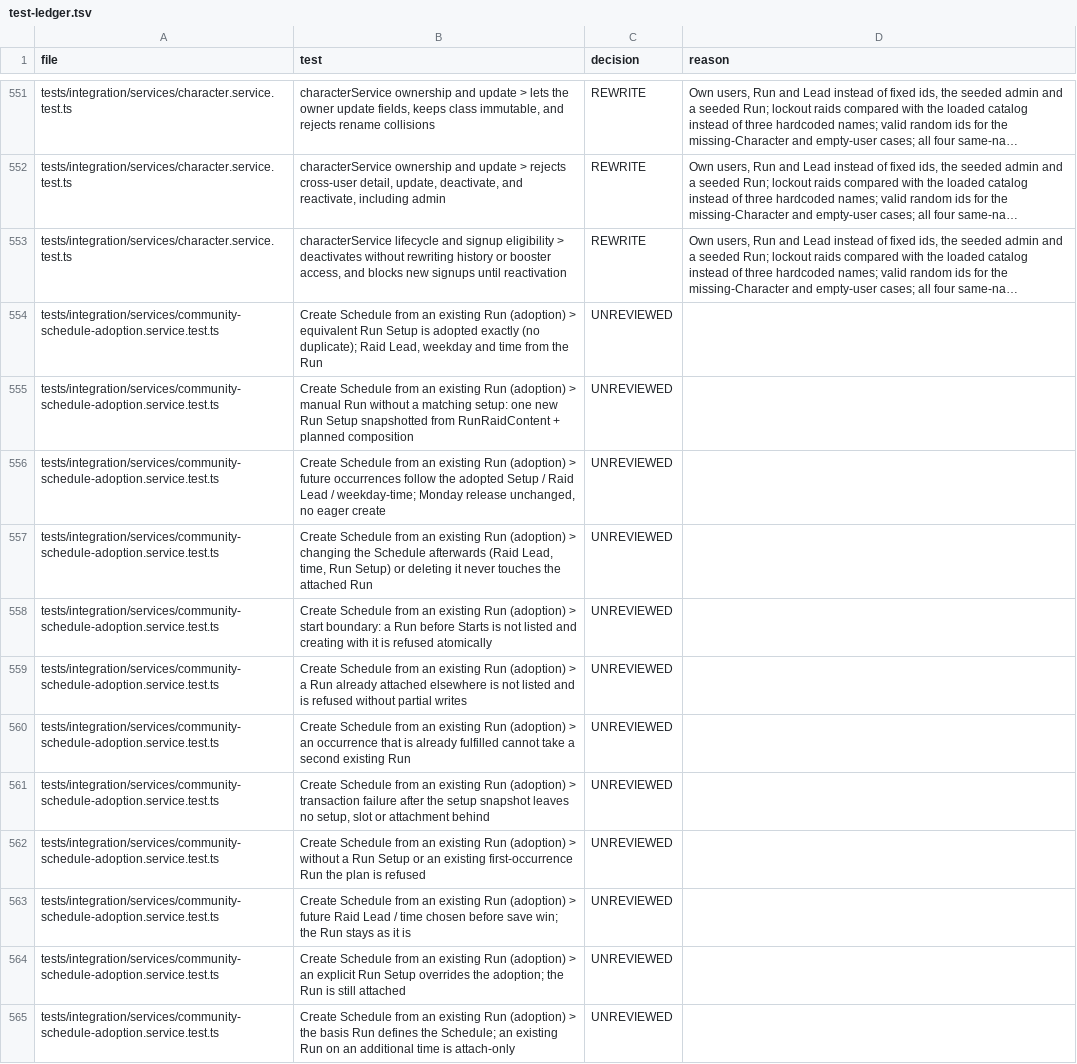
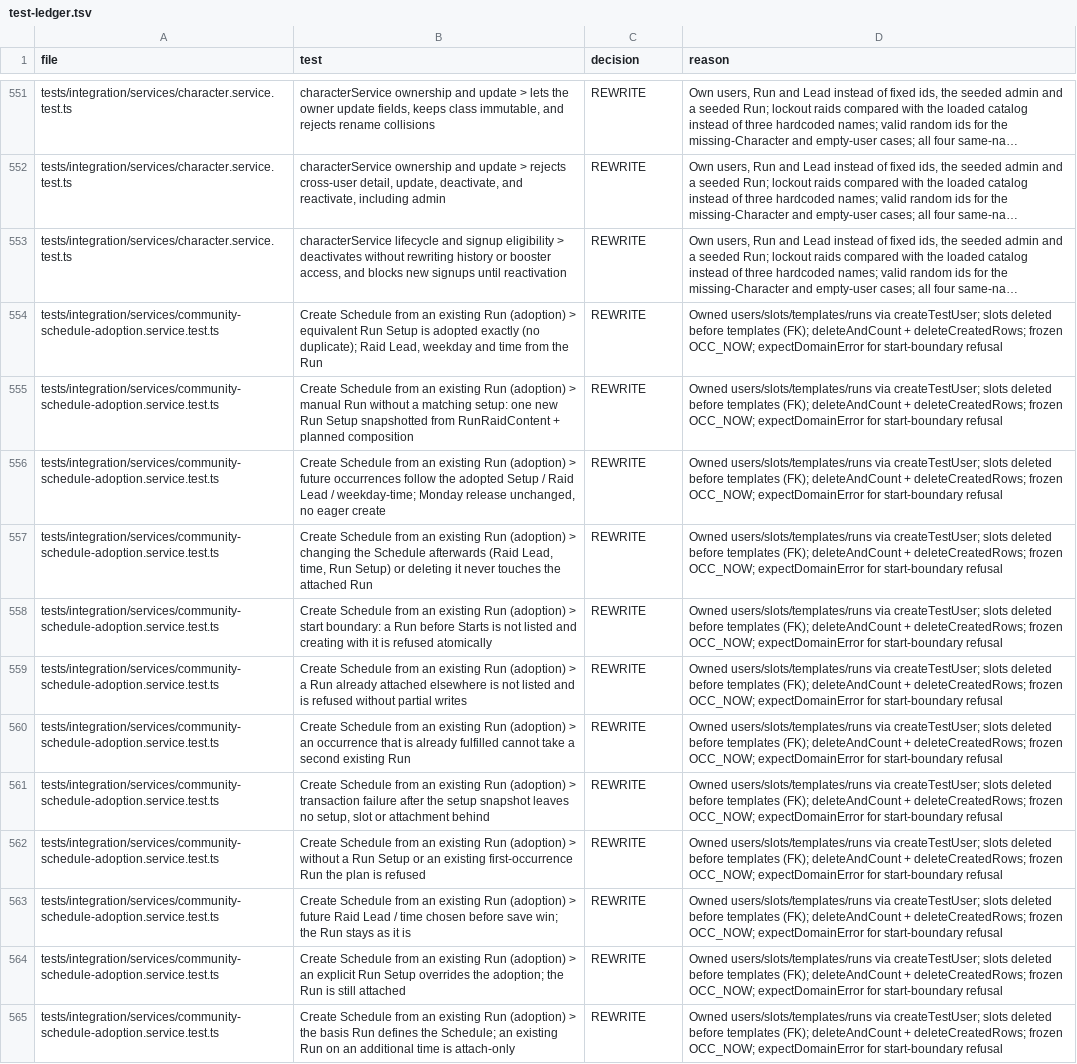
Before and after one commit to Syntax1991/BoostingHub, a TSV file: docs/audit/test-ledger.tsv, drawn as a sheet; only a part is shown, gaps mark what is left out; long unchanged cells end in …; the diff covers the shown part only; the diff names each change by its address in the sheet, - before the commit and + after, or states it on an @@ line.

```diff
--- a/docs/audit/test-ledger.tsv
+++ b/docs/audit/test-ledger.tsv
-C554:C565 (decision): UNREVIEWED
+C554:C565 (decision): REWRITE
-D554:D565 (reason): (empty)
+D554:D565 (reason): Owned users/slots/templates/runs via createTestUser; slots deleted before templates (FK); deleteAndCount + deleteCreatedRows; frozen OCC_NOW; expectDomainError for start-boundary refusal
```
Also changed, not shown: 24 edited cells elsewhere in this file, 3 other files.
